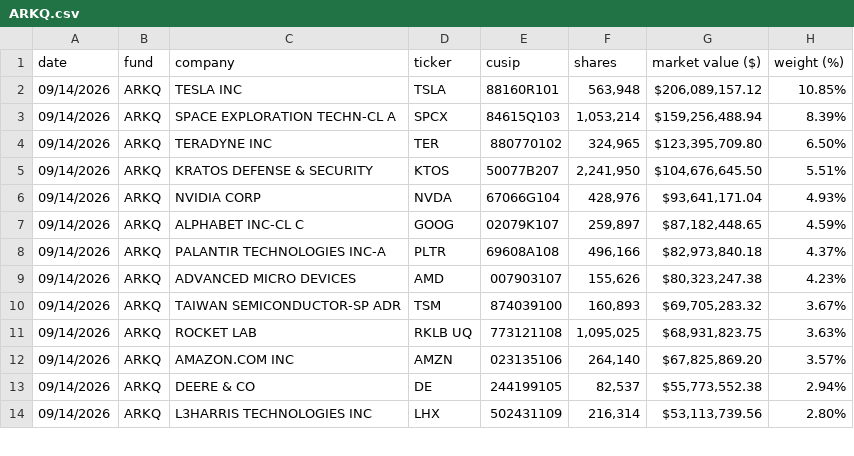
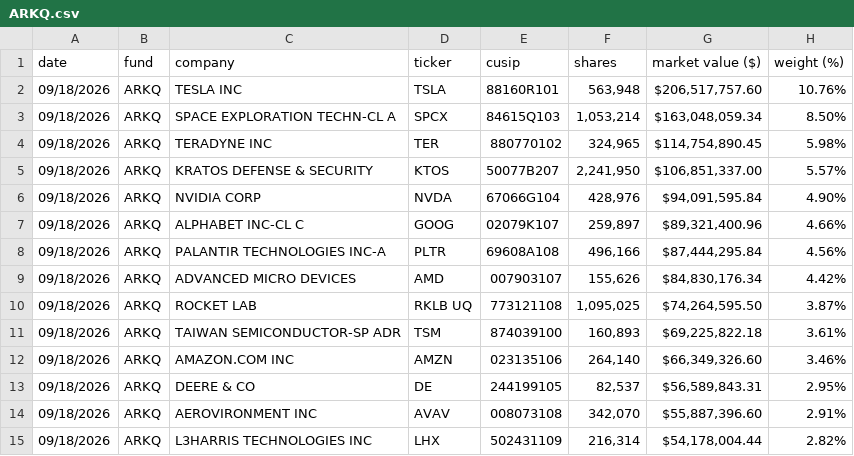
Before and after one commit to SIGAOYI/SIGAOYI.github.io, a CSV file: _scripts/state/ARKQ.csv, drawn as a sheet; only a part is shown; the diff covers the shown part only.

```diff
--- a/_scripts/state/ARKQ.csv
+++ b/_scripts/state/ARKQ.csv
@@ -1,14 +1,15 @@
 date,fund,company,ticker,cusip,shares,market value ($),weight (%)
-09/14/2026,ARKQ,TESLA INC,TSLA,88160R101,"563,948","$206,089,157.12",10.85%
-09/14/2026,ARKQ,SPACE EXPLORATION TECHN-CL A,SPCX,84615Q103,"1,053,214","$159,256,488.94",8.39%
-09/14/2026,ARKQ,TERADYNE INC,TER,880770102,"324,965","$123,395,709.80",6.50%
-09/14/2026,ARKQ,KRATOS DEFENSE & SECURITY,KTOS,50077B207,"2,241,950","$104,676,645.50",5.51%
-09/14/2026,ARKQ,NVIDIA CORP,NVDA,67066G104,"428,976","$93,641,171.04",4.93%
-09/14/2026,ARKQ,ALPHABET INC-CL C,GOOG,02079K107,"259,897","$87,182,448.65",4.59%
-09/14/2026,ARKQ,PALANTIR TECHNOLOGIES INC-A,PLTR,69608A108,"496,166","$82,973,840.18",4.37%
-09/14/2026,ARKQ,ADVANCED MICRO DEVICES,AMD,007903107,"155,626","$80,323,247.38",4.23%
-09/14/2026,ARKQ,TAIWAN SEMICONDUCTOR-SP ADR,TSM,874039100,"160,893","$69,705,283.32",3.67%
-09/14/2026,ARKQ,ROCKET LAB,RKLB UQ,773121108,"1,095,025","$68,931,823.75",3.63%
-09/14/2026,ARKQ,AMAZON.COM INC,AMZN,023135106,"264,140","$67,825,869.20",3.57%
-09/14/2026,ARKQ,DEERE & CO,DE,244199105,"82,537","$55,773,552.38",2.94%
-09/14/2026,ARKQ,L3HARRIS TECHNOLOGIES INC,LHX,502431109,"216,314","$53,113,739.56",2.80%
+09/18/2026,ARKQ,TESLA INC,TSLA,88160R101,"563,948","$206,517,757.60",10.76%
+09/18/2026,ARKQ,SPACE EXPLORATION TECHN-CL A,SPCX,84615Q103,"1,053,214","$163,048,059.34",8.50%
+09/18/2026,ARKQ,TERADYNE INC,TER,880770102,"324,965","$114,754,890.45",5.98%
+09/18/2026,ARKQ,KRATOS DEFENSE & SECURITY,KTOS,50077B207,"2,241,950","$106,851,337.00",5.57%
+09/18/2026,ARKQ,NVIDIA CORP,NVDA,67066G104,"428,976","$94,091,595.84",4.90%
+09/18/2026,ARKQ,ALPHABET INC-CL C,GOOG,02079K107,"259,897","$89,321,400.96",4.66%
+09/18/2026,ARKQ,PALANTIR TECHNOLOGIES INC-A,PLTR,69608A108,"496,166","$87,444,295.84",4.56%
+09/18/2026,ARKQ,ADVANCED MICRO DEVICES,AMD,007903107,"155,626","$84,830,176.34",4.42%
+09/18/2026,ARKQ,ROCKET LAB,RKLB UQ,773121108,"1,095,025","$74,264,595.50",3.87%
+09/18/2026,ARKQ,TAIWAN SEMICONDUCTOR-SP ADR,TSM,874039100,"160,893","$69,225,822.18",3.61%
+09/18/2026,ARKQ,AMAZON.COM INC,AMZN,023135106,"264,140","$66,349,326.60",3.46%
+09/18/2026,ARKQ,DEERE & CO,DE,244199105,"82,537","$56,589,843.31",2.95%
+09/18/2026,ARKQ,AEROVIRONMENT INC,AVAV,008073108,"342,070","$55,887,396.60",2.91%
+09/18/2026,ARKQ,L3HARRIS TECHNOLOGIES INC,LHX,502431109,"216,314","$54,178,004.44",2.82%
```
Also changed, not shown: 3 added rows, 5 removed rows and 63 edited cells elsewhere in this file, _scripts/state/ARKG.csv, _scripts/state/ARKK.csv, 5 other files.
